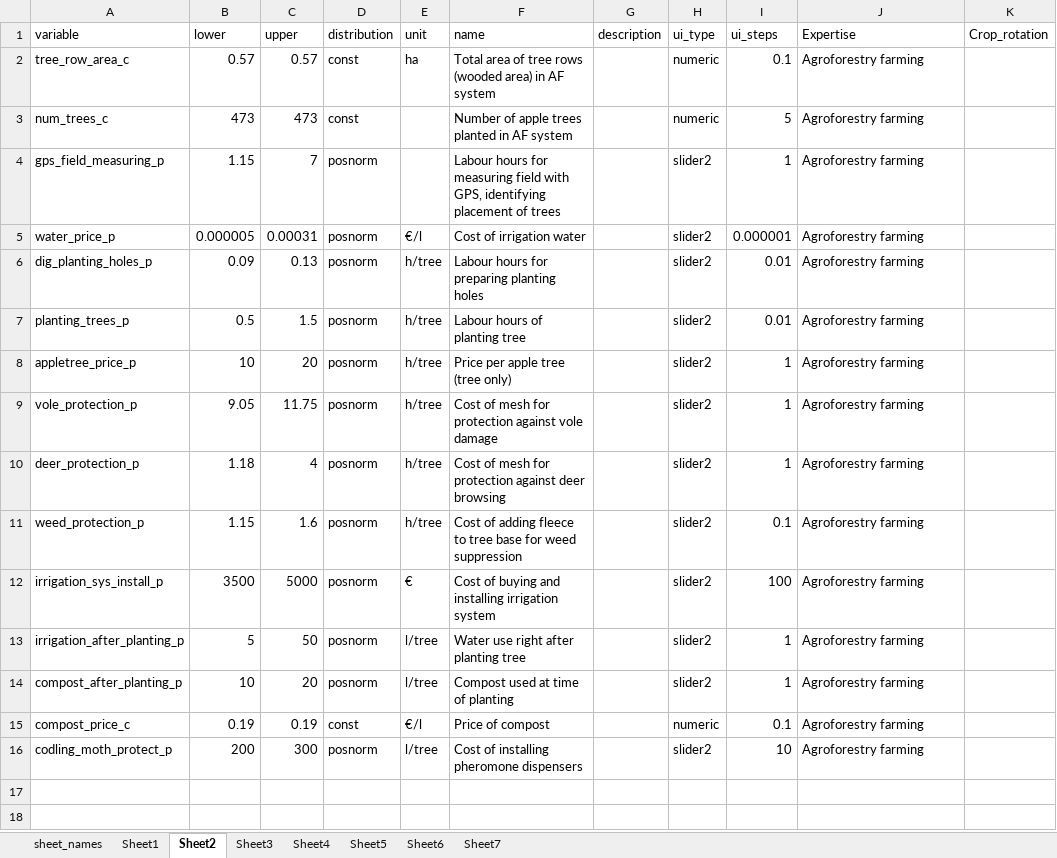
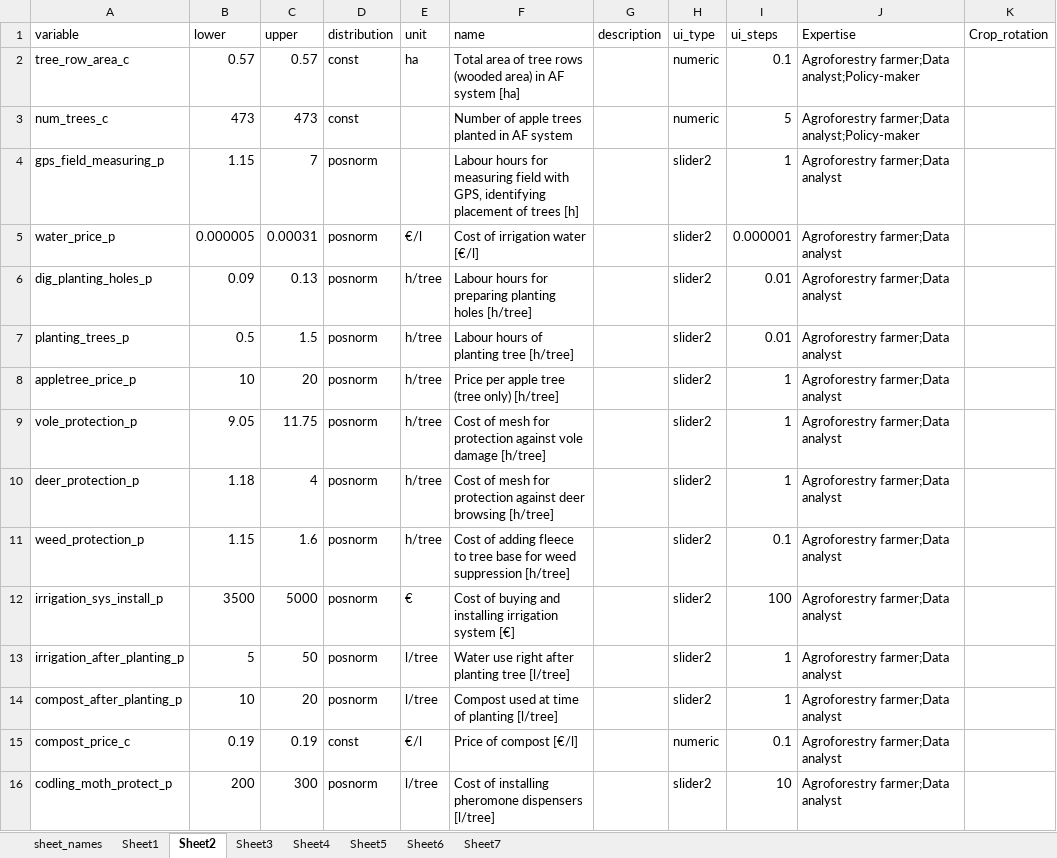
Before and after one commit to hortibonn/Apple_Agroforestry, an Excel workbook: data/Apple_AF_Steinfurt_wRisk_30.xlsx, sheet Sheet2, drawn as a sheet; values as stored, in another font and other column widths than the file's, no borders; the diff names each change by its address in the sheet, - before the commit and + after, or states it on an @@ line.

Commit message:
units and experts added

```diff
--- a/data/Apple_AF_Steinfurt_wRisk_30.xlsx (sheet Sheet2)
+++ b/data/Apple_AF_Steinfurt_wRisk_30.xlsx (sheet Sheet2)
-F2 (name): …AF system
+F2 (name): …AF system [ha]
-J2:J3 (Expertise): Agroforestry farming
+J2:J3 (Expertise): Agroforestry farmer;Data analyst;Policy-maker
-F4 (name): …of trees
+F4 (name): …of trees [h]
-J4:J16 (Expertise): Agroforestry farming
+J4:J16 (Expertise): Agroforestry farmer;Data analyst
-F5 (name): Cost of irrigation water
+F5 (name): Cost of irrigation water [€/l]
-F6 (name): …planting holes
+F6 (name): …planting holes [h/tree]
-F7 (name): Labour hours of planting tree
+F7 (name): Labour hours of planting tree [h/tree]
-F8 (name): Price per apple tree (tree only)
+F8 (name): Price per apple tree (tree only) [h/tree]
-F9 (name): …vole damage
+F9 (name): …vole damage [h/tree]
-F10 (name): …deer browsing
+F10 (name): …deer browsing [h/tree]
-F11 (name): …weed suppression
+F11 (name): …weed suppression [h/tree]
-F12 (name): …irrigation system
+F12 (name): …irrigation system [€]
-F13 (name): Water use right after planting tree
+F13 (name): Water use right after planting tree [l/tree]
-F14 (name): Compost used at time of planting
+F14 (name): Compost used at time of planting [l/tree]
-F15 (name): Price of compost
+F15 (name): Price of compost [€/l]
-F16 (name): Cost of installing pheromone dispensers
+F16 (name): Cost of installing pheromone dispensers [l/tree]
```
Also changed, not shown: sheet Sheet5, sheet Sheet7, sheet Sheet3, sheet Sheet4, sheet Sheet6, sheet Sheet1.
